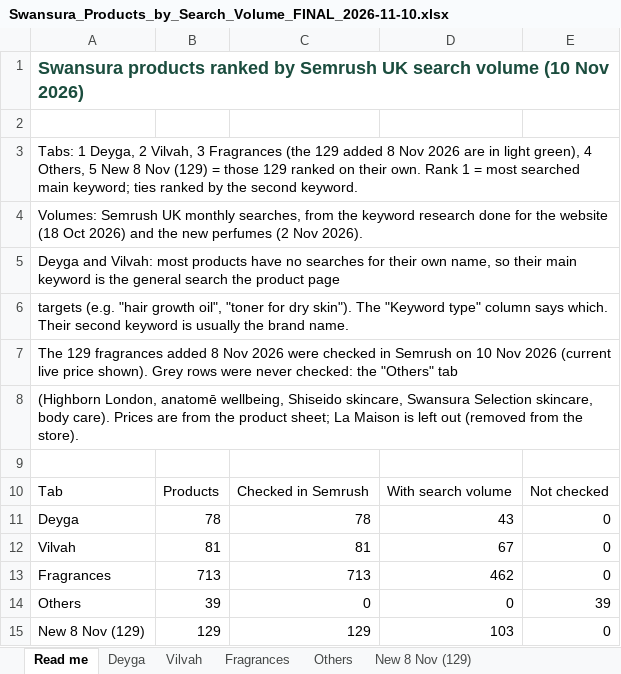
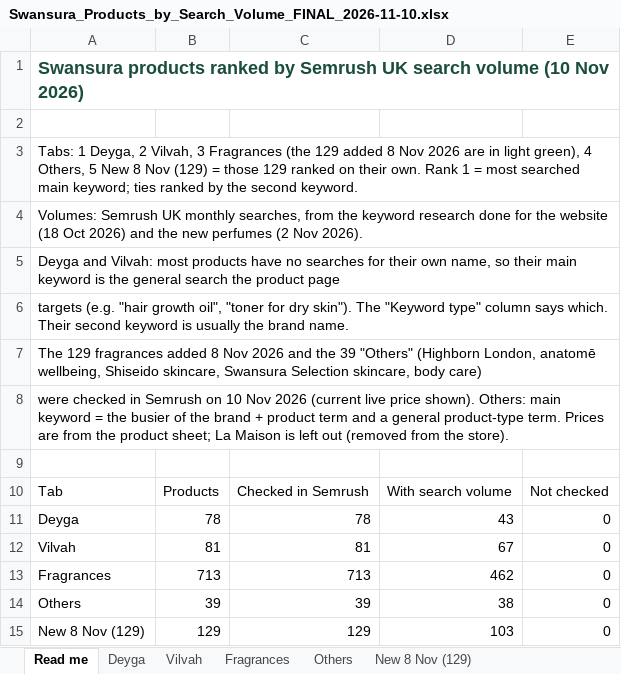
Before and after one commit to lpheavydeals/swansura, an Excel workbook: docs/seo/Swansura_Products_by_Search_Volume_FINAL_2026-11-10.xlsx, sheet Read me, drawn as a sheet; values as stored, in another font and other column widths than the file's, no borders; the diff names each change by its address in the sheet, - before the commit and + after, or states it on an @@ line.

```diff
--- a/docs/seo/Swansura_Products_by_Search_Volume_FINAL_2026-11-10.xlsx (sheet Read me)
+++ b/docs/seo/Swansura_Products_by_Search_Volume_FINAL_2026-11-10.xlsx (sheet Read me)
-A7: …Nov 2026 were checked in Semrush on 10 Nov 2026 (current live price shown). Grey rows were never checked: the "Others" tab
+A7: …Nov 2026 and the 39 "Others" (Highborn London, anatomē wellbeing, Shiseido skincare, Swansura Selection skincare, body care)
-A8: (Highborn London, anatomē wellbeing, Shiseido skincare, Swansura Selection skincare, body care). Prices are…
+A8: were checked in Semrush on 10 Nov 2026 (current live price shown). Others: main keyword = the busier of the brand + product term and a general product-type term. Prices are…
-C14: 0
+C14: 39
-D14: 0
+D14: 38
-E14: 39
+E14: 0
```
Also changed, not shown: sheet Others, 3 other files.
